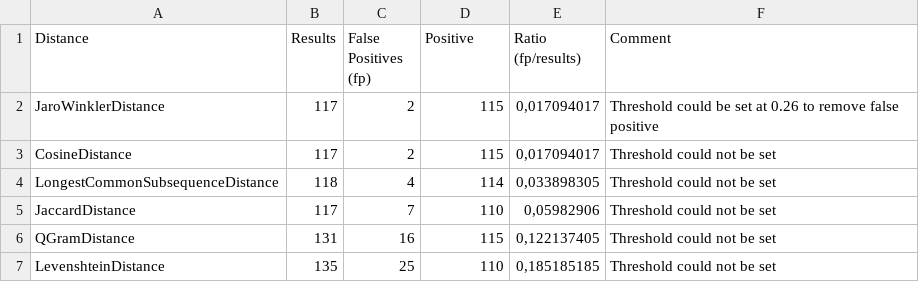
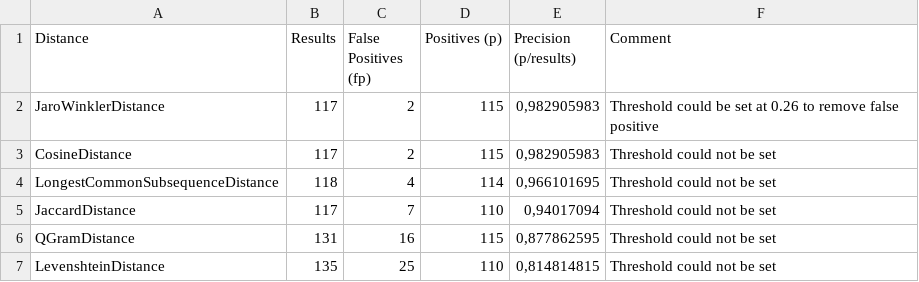
Before and after one commit to SEMICeu/Taxonomy, a CSV file: Entity_Legal_Form/string_distance_comparison.csv, drawn as a sheet.

Commit message:
change in precision

```diff
--- a/Entity_Legal_Form/string_distance_comparison.csv
+++ b/Entity_Legal_Form/string_distance_comparison.csv
@@ -1,7 +1,7 @@
-Distance;Results;False Positives (fp);Positive;Ratio (fp/results);Comment
-JaroWinklerDistance;117;2;115;0,017094017;Threshold could be set at 0.26 to remove false positive
-CosineDistance;117;2;115;0,017094017;Threshold could not be set
-LongestCommonSubsequenceDistance;118;4;114;0,033898305;Threshold could not be set
-JaccardDistance;117;7;110;0,05982906;Threshold could not be set
-QGramDistance;131;16;115;0,122137405;Threshold could not be set
-LevenshteinDistance;135;25;110;0,185185185;Threshold could not be set
+Distance;Results;False Positives (fp);Positives (p);Precision (p/results);Comment
+JaroWinklerDistance;117;2;115;0,982905983;Threshold could be set at 0.26 to remove false positive
+CosineDistance;117;2;115;0,982905983;Threshold could not be set
+LongestCommonSubsequenceDistance;118;4;114;0,966101695;Threshold could not be set
+JaccardDistance;117;7;110;0,94017094;Threshold could not be set
+QGramDistance;131;16;115;0,877862595;Threshold could not be set
+LevenshteinDistance;135;25;110;0,814814815;Threshold could not be set
```
